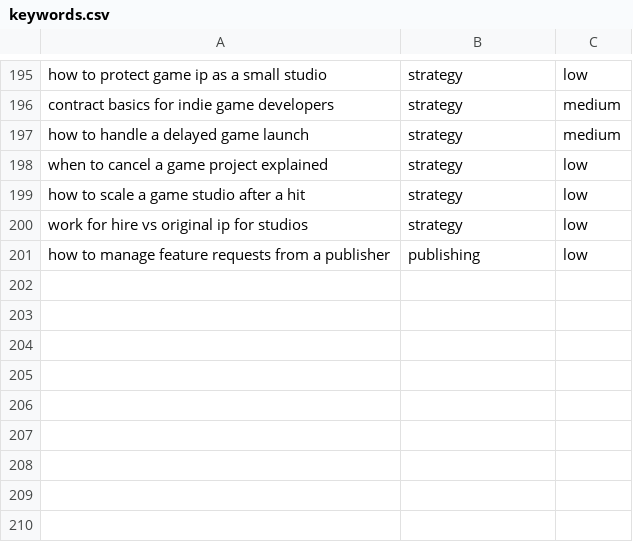
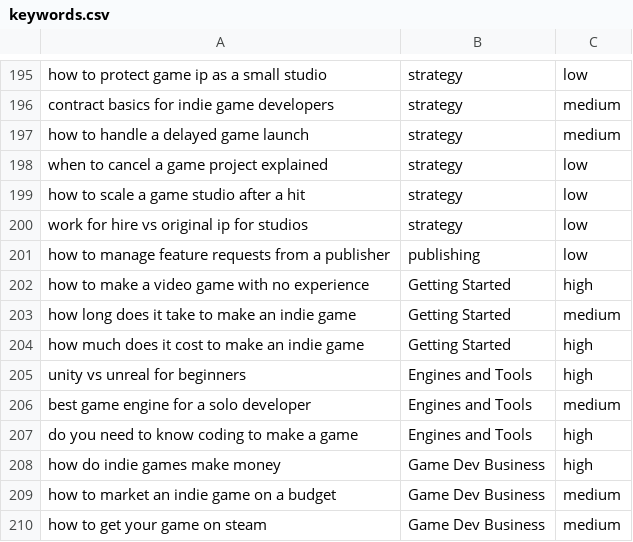
Before and after one commit to peacoat-sites/gamedevproducer, a CSV file: keywords.csv, drawn as a sheet; only a part is shown, gaps mark what is left out.

Commit message:
Expand keywords: high-value informational + long-tail + scenario topics

```diff
--- a/keywords.csv
+++ b/keywords.csv
@@ -201 +201,10 @@ work for hire vs original ip for studios,strategy,low
 how to manage feature requests from a publisher,publishing,low
+how to make a video game with no experience,Getting Started,high
+how long does it take to make an indie game,Getting Started,medium
+how much does it cost to make an indie game,Getting Started,high
+unity vs unreal for beginners,Engines and Tools,high
+best game engine for a solo developer,Engines and Tools,medium
+do you need to know coding to make a game,Engines and Tools,high
+how do indie games make money,Game Dev Business,high
+how to market an indie game on a budget,Game Dev Business,medium
+how to get your game on steam,Game Dev Business,medium
```
